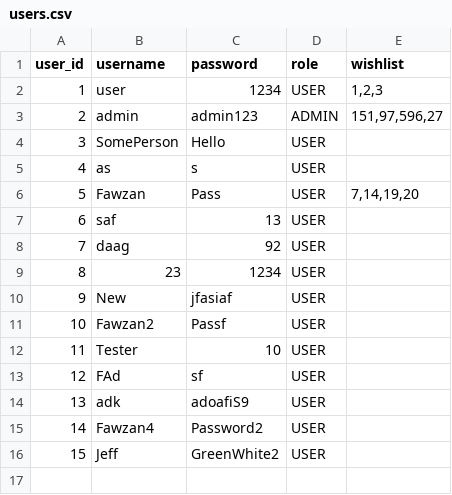
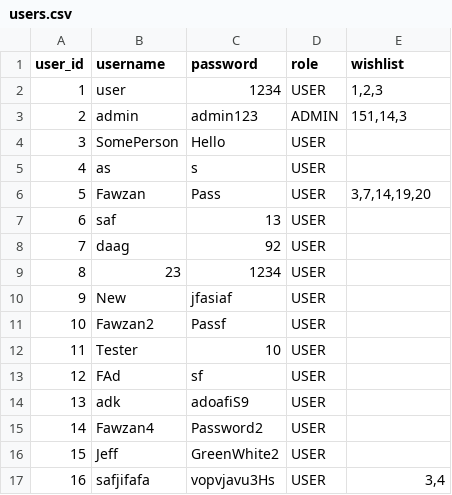
Before and after one commit to ShaikhFawzan/Luxury-Watch-Catalogue-Web-App, a CSV file: data/users.csv (was users.csv), drawn as a sheet.

```diff
--- a/users.csv
+++ b/data/users.csv
@@ -2,6 +2,6 @@ user_id,username,password,role,wishlist
 1,user,1234,USER,"1,2,3"
-2,admin,admin123,ADMIN,"151,97,596,27"
+2,admin,admin123,ADMIN,"151,14,3"
 3,SomePerson,Hello,USER,
 4,as,s,USER,
-5,Fawzan,Pass,USER,"7,14,19,20"
+5,Fawzan,Pass,USER,"3,7,14,19,20"
 6,saf,13,USER,
@@ -16 +16,2 @@ user_id,username,password,role,wishlist
 15,Jeff,GreenWhite2,USER,
+16,safjifafa,vopvjavu3Hs,USER,"3,4"
```
Also changed, not shown: 9 other files.
